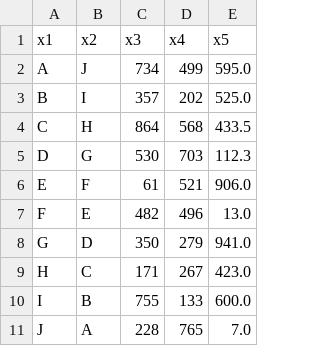
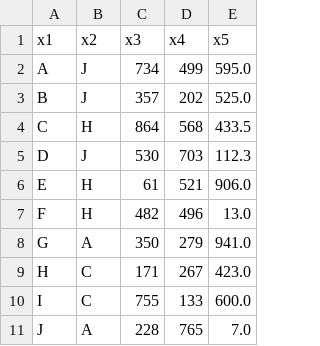
Before and after one commit to mhaseebtariq/pyspark-helpers, a CSV file: data/dataset_1.csv, drawn as a sheet.

Commit message:
Update dataset_1.csv

```diff
--- a/data/dataset_1.csv
+++ b/data/dataset_1.csv
@@ -2,10 +2,10 @@
 A,J,734,499,595.0
-B,I,357,202,525.0
+B,J,357,202,525.0
 C,H,864,568,433.5
-D,G,530,703,112.3
-E,F,61,521,906.0
-F,E,482,496,13.0
-G,D,350,279,941.0
+D,J,530,703,112.3
+E,H,61,521,906.0
+F,H,482,496,13.0
+G,A,350,279,941.0
 H,C,171,267,423.0
-I,B,755,133,600.0
+I,C,755,133,600.0
 J,A,228,765,7.0
```
